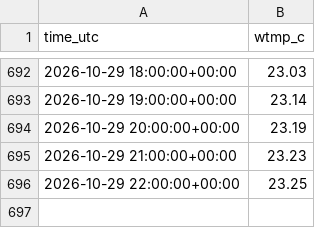
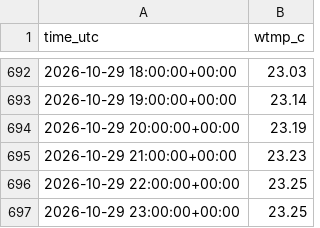
Before and after one commit to Tini-Scientific/beach-thermometer, a CSV file: data/archive/imperial-beach-mini-mooring-ib-n/2026-10.csv, drawn as a sheet; only a part is shown, gaps mark what is left out.

```diff
--- a/data/archive/imperial-beach-mini-mooring-ib-n/2026-10.csv
+++ b/data/archive/imperial-beach-mini-mooring-ib-n/2026-10.csv
@@ -696 +696,2 @@ time_utc,wtmp_c
 2026-10-29 22:00:00+00:00,23.25
+2026-10-29 23:00:00+00:00,23.25
```
Also changed, not shown: data/archive/46025/2026-10.csv, data/archive/imperial-beach-mini-mooring-ib-w/2026-09.csv, 23 other files.
